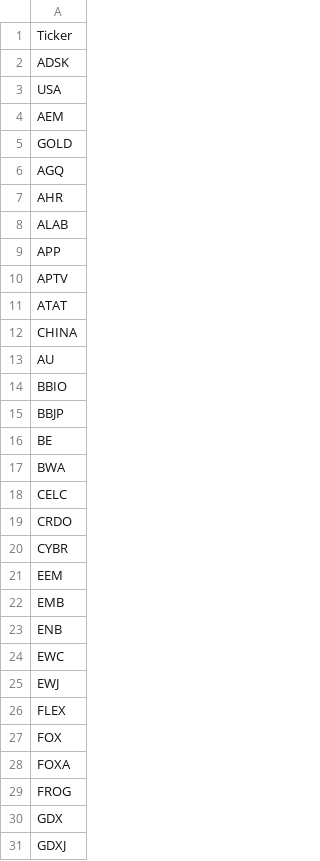
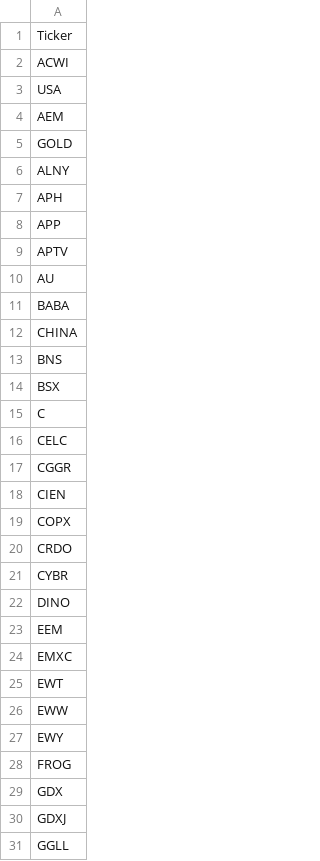
Before and after one commit to mpincus/SwingScannerWatchlist-GPT, a CSV file: breakouts.csv, drawn as a sheet; only a part is shown; the shorter side is filled out with more unchanged rows; the diff covers the shown part only.

```diff
--- a/breakouts.csv
+++ b/breakouts.csv
@@ -1,3 +1,3 @@
 Ticker
-ADSK
+ACWI
 USA
@@ -5,25 +5,24 @@ AEM
 GOLD
-AGQ
-AHR
-ALAB
+ALNY
+APH
 APP
 APTV
-ATAT
+AU
+BABA
 CHINA
-AU
-BBIO
-BBJP
-BE
-BWA
+BNS
+BSX
+C
 CELC
+CGGR
+CIEN
+COPX
 CRDO
 CYBR
+DINO
 EEM
-EMB
-ENB
-EWC
-EWJ
-FLEX
-FOX
-FOXA
+EMXC
+EWT
+EWW
+EWY
 FROG
```
Also changed, not shown: 9 added rows, 7 removed rows and 6 edited cells elsewhere in this file, combined_watchlist.csv, overbought.csv, 1 other file.
